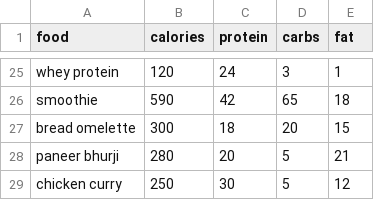
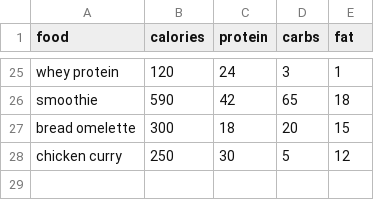
Before and after one commit to ADITYATANAYASAHOO/NutriFit, a CSV file: foods.csv, drawn as a sheet; only a part is shown, gaps mark what is left out; the diff names each change by its address in the sheet, - before the commit and + after, or states it on an @@ line.

```diff
--- a/foods.csv
+++ b/foods.csv
-row 28: paneer bhurji | 280 | 20 | 5 | 21
```
Also changed, not shown: 3 other files.
